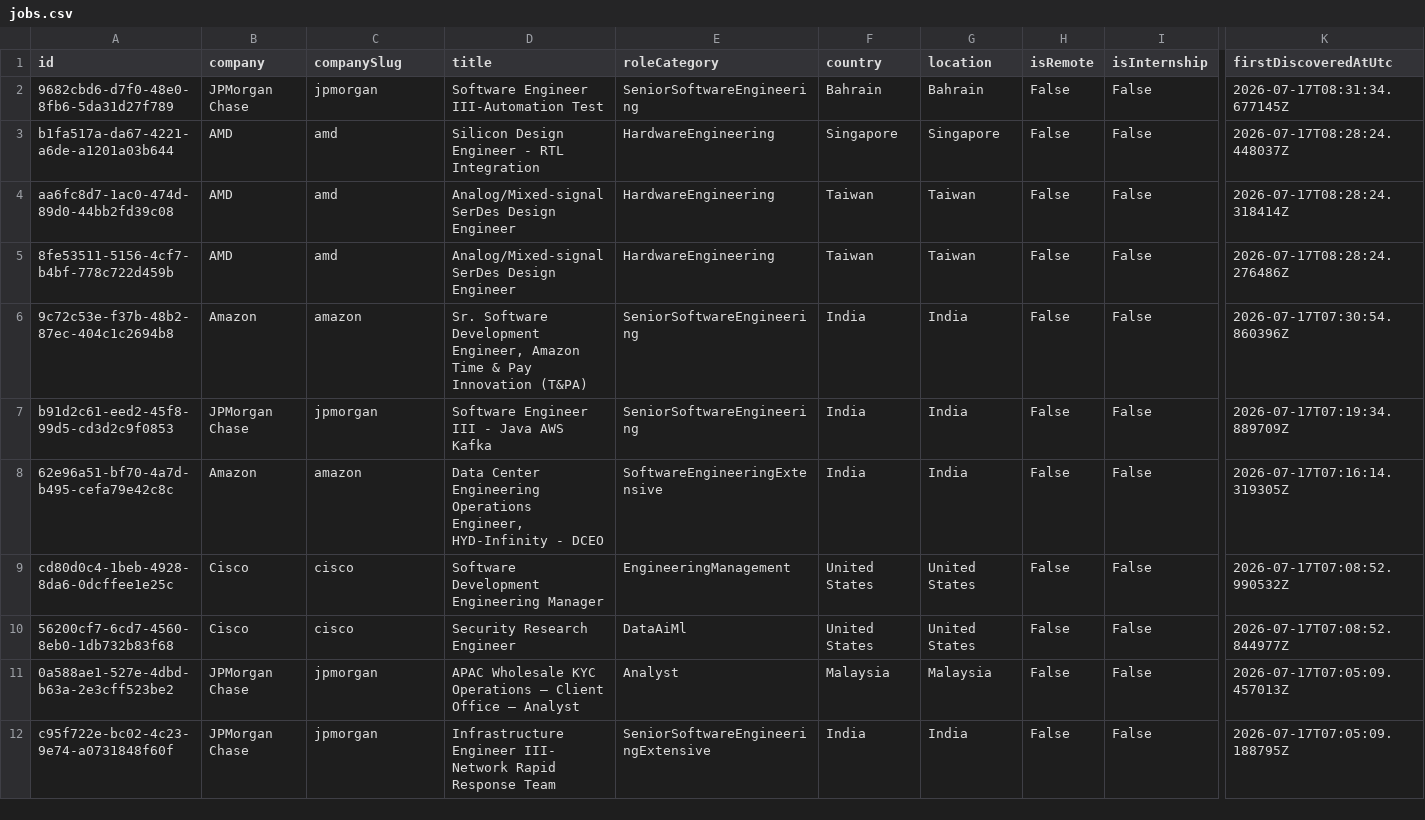
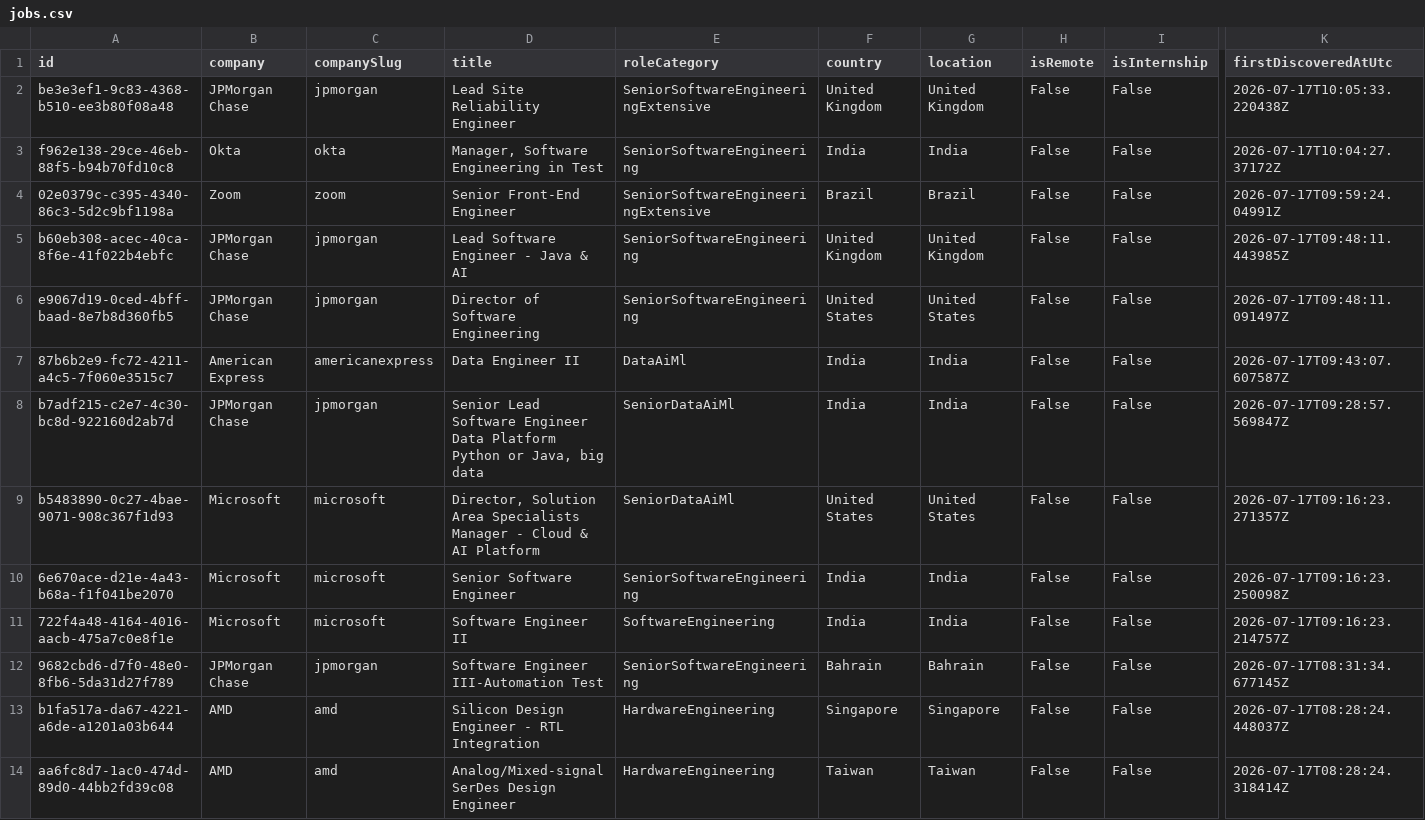
Before and after one commit to ScoutJob/scoutjob-tech-jobs, a CSV file: data/jobs.csv, drawn as a sheet; only a part is shown, gaps mark what is left out; the shorter side is filled out with more unchanged rows; rows hold the shown columns only; the diff names each change by its address in the sheet, - before the commit and + after, or states it on an @@ line.

```diff
--- a/data/jobs.csv
+++ b/data/jobs.csv
+row 2: be3e3ef1-9c83-4368-b510-ee3b80f08a48 | JPMorgan Chase | jpmorgan | Lead Site Reliability Engineer | SeniorSoftwareEngineeringExtensive | United Kingdom | United Kingdom | False | False | 2026-07-17T10:05:33.220438Z
+row 3: f962e138-29ce-46eb-88f5-b94b70fd10c8 | Okta | okta | Manager, Software Engineering in Test | SeniorSoftwareEngineering | India | India | False | False | 2026-07-17T10:04:27.37172Z
+row 4: 02e0379c-c395-4340-86c3-5d2c9bf1198a | Zoom | zoom | Senior Front-End Engineer | SeniorSoftwareEngineeringExtensive | Brazil | Brazil | False | False | 2026-07-17T09:59:24.04991Z
+row 5: b60eb308-acec-40ca-8f6e-41f022b4ebfc | JPMorgan Chase | jpmorgan | Lead Software Engineer - Java & AI | SeniorSoftwareEngineering | United Kingdom | United Kingdom | False | False | 2026-07-17T09:48:11.443985Z
+row 6: e9067d19-0ced-4bff-baad-8e7b8d360fb5 | JPMorgan Chase | jpmorgan | Director of Software Engineering | SeniorSoftwareEngineering | United States | United States | False | False | 2026-07-17T09:48:11.091497Z
+row 7: 87b6b2e9-fc72-4211-a4c5-7f060e3515c7 | American Express | americanexpress | Data Engineer II | DataAiMl | India | India | False | False | 2026-07-17T09:43:07.607587Z
+row 8: b7adf215-c2e7-4c30-bc8d-922160d2ab7d | JPMorgan Chase | jpmorgan | Senior Lead Software Engineer Data Platform Python or Java, big data | SeniorDataAiMl | India | India | False | False | 2026-07-17T09:28:57.569847Z
+row 9: b5483890-0c27-4bae-9071-908c367f1d93 | Microsoft | microsoft | Director, Solution Area Specialists Manager - Cloud & AI Platform | SeniorDataAiMl | United States | United States | False | False | 2026-07-17T09:16:23.271357Z
+row 10: 6e670ace-d21e-4a43-b68a-f1f041be2070 | Microsoft | microsoft | Senior Software Engineer | SeniorSoftwareEngineering | India | India | False | False | 2026-07-17T09:16:23.250098Z
+row 11: 722f4a48-4164-4016-aacb-475a7c0e8f1e | Microsoft | microsoft | Software Engineer II | SoftwareEngineering | India | India | False | False | 2026-07-17T09:16:23.214757Z
```
Also changed, not shown: docs/data/jobs.csv, 3 other files.
